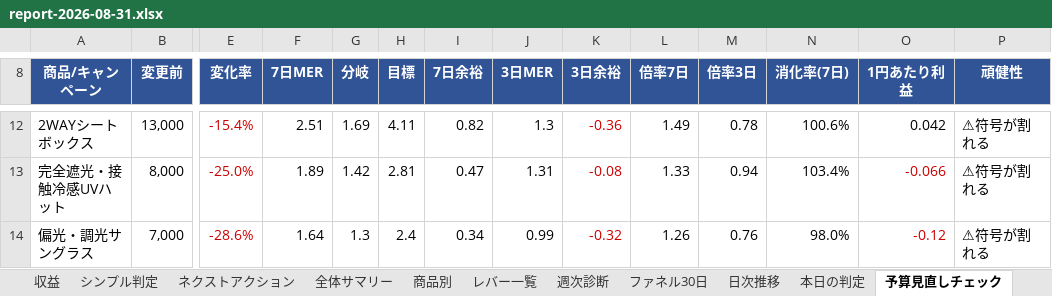
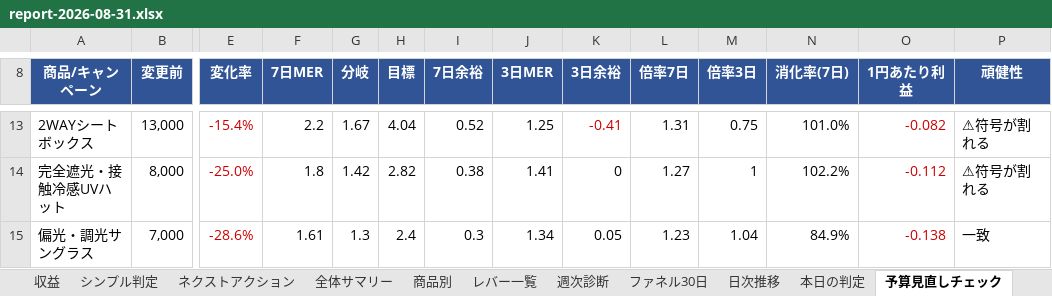
Before and after one commit to finracofficial-cmd/LOOana, an Excel workbook: data/reports/report-2026-08-31.xlsx, sheet 予算見直しチェック, drawn as a sheet; only a part is shown, gaps mark what is left out; values as stored, in another font and other column widths than the file's, no borders; addresses are those after the commit; the diff covers the shown part only; the diff names each change by its address in the sheet, - before the commit and + after, or states it on an @@ line.

```diff
--- a/data/reports/report-2026-08-31.xlsx (sheet 予算見直しチェック)
+++ b/data/reports/report-2026-08-31.xlsx (sheet 予算見直しチェック)
-F13 (7日MER): 2.51
+F13 (7日MER): 2.2
-G13 (分岐): 1.69
+G13 (分岐): 1.67
-H13 (目標): 4.11
+H13 (目標): 4.04
-I13 (7日余裕): 0.82
+I13 (7日余裕): 0.52
-J13 (3日MER): 1.3
+J13 (3日MER): 1.25
-K13 (3日余裕): -0.36
+K13 (3日余裕): -0.41
-L13 (倍率7日): 1.49
+L13 (倍率7日): 1.31
-M13 (倍率3日): 0.78
+M13 (倍率3日): 0.75
-N13 (消化率(7日)): 100.6%
+N13 (消化率(7日)): 101.0%
-O13 (1円あたり利益): 0.042
+O13 (1円あたり利益): -0.082
-O13 text colour: black
+O13 text colour: #CC0000
-F14 (7日MER): 1.89
+F14 (7日MER): 1.8
-H14 (目標): 2.81
+H14 (目標): 2.82
-I14 (7日余裕): 0.47
+I14 (7日余裕): 0.38
-J14 (3日MER): 1.31
+J14 (3日MER): 1.41
-K14 (3日余裕): -0.08
+K14 (3日余裕): 0
-K14:K15 text colour: #CC0000
+K14:K15 text colour: black
-L14 (倍率7日): 1.33
+L14 (倍率7日): 1.27
-M14 (倍率3日): 0.94
+M14 (倍率3日): 1
-N14 (消化率(7日)): 103.4%
+N14 (消化率(7日)): 102.2%
-O14 (1円あたり利益): -0.066
+O14 (1円あたり利益): -0.112
-F15 (7日MER): 1.64
+F15 (7日MER): 1.61
-I15 (7日余裕): 0.34
+I15 (7日余裕): 0.3
-J15 (3日MER): 0.99
+J15 (3日MER): 1.34
-K15 (3日余裕): -0.32
+K15 (3日余裕): 0.05
-L15 (倍率7日): 1.26
+L15 (倍率7日): 1.23
-M15 (倍率3日): 0.76
+M15 (倍率3日): 1.04
-N15 (消化率(7日)): 98.0%
+N15 (消化率(7日)): 84.9%
-O15 (1円あたり利益): -0.12
+O15 (1円あたり利益): -0.138
-P15 (頑健性): ⚠符号が割れる
+P15 (頑健性): 一致
```
Also changed, not shown: 1 added row, 1 removed row and 72 edited cells elsewhere in this sheet, sheet ファネル30日, sheet 商品別, sheet レバー一覧, sheet シンプル判定, sheet 全体サマリー, sheet 収益, 3 more sheets, other sheet tabs, 5 other files.
